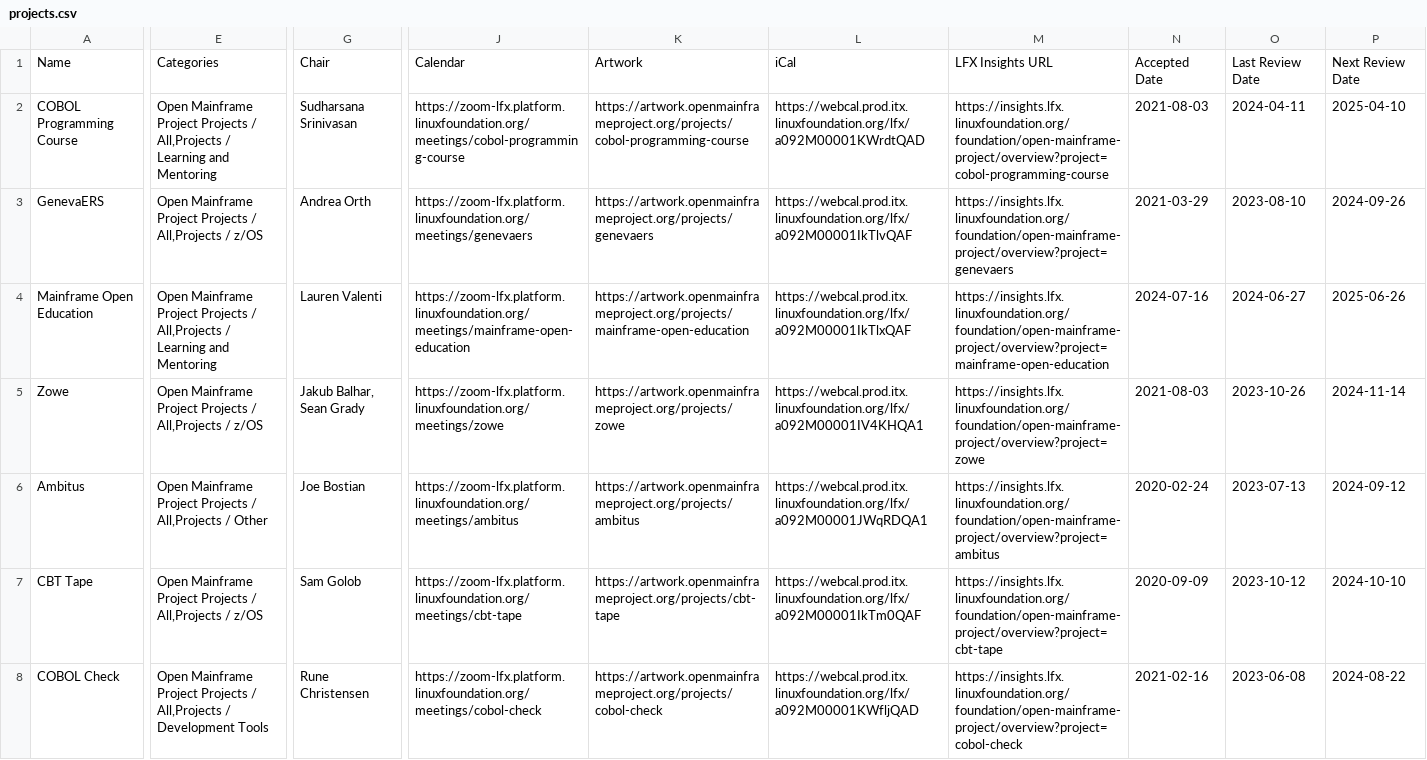
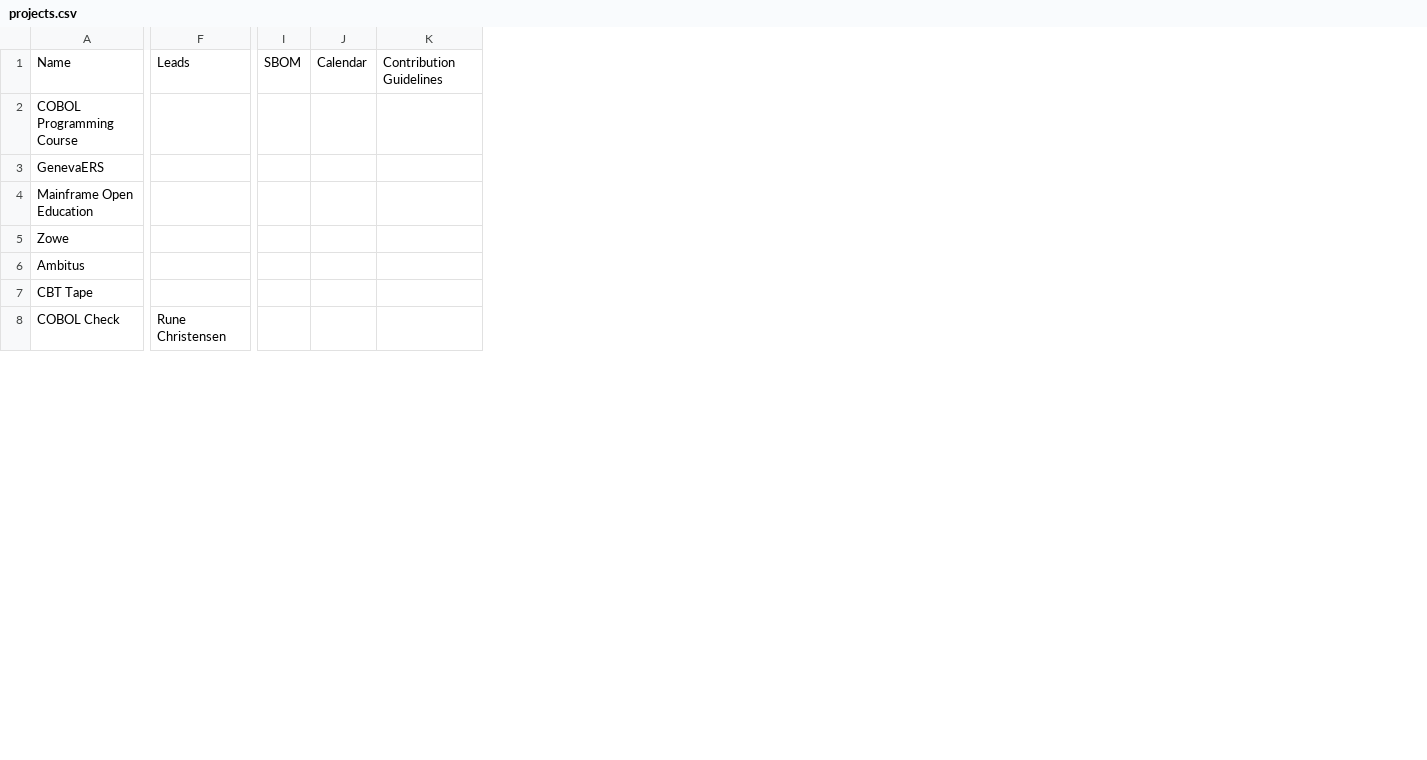
Before and after one commit to openmainframeproject/tac, a CSV file: _data/projects.csv, drawn as a sheet; only a part is shown, gaps mark what is left out; removed rows and columns are numbered as before the commit, all else as after; the diff covers the shown part only; the diff names each change by its address in the sheet, - before the commit and + after, or states it on an @@ line.

```diff
--- a/_data/projects.csv
+++ b/_data/projects.csv
-column E, rows 1-8: Categories | Open Mainframe Project Projects / All,Projects / Learning and Mentoring | Open Mainframe Project Projects / All,Projects / z/OS | Open Mainframe Project Projects / All,Projects / Learning and Mentoring | Open Mainframe Project Projects / All,Projects / z/OS | Open Mainframe Project Projects / All,Projects / Other | Open Mainframe Project Projects / All,Projects / z/OS | Open Mainframe Project Projects / All,Projects / Development Tools
-column G, rows 1-8: Chair | Sudharsana Srinivasan | Andrea Orth | Lauren Valenti | Jakub Balhar, Sean Grady | Joe Bostian | Sam Golob | Rune Christensen
+column F, rows 1-8: Leads |  |  |  |  |  |  | Rune Christensen
-column J, rows 1-8: Calendar | https://zoom-lfx.platform.linuxfoundation.org/meetings/cobol-programming-course | https://zoom-lfx.platform.linuxfoundation.org/meetings/genevaers | https://zoom-lfx.platform.linuxfoundation.org/meetings/mainframe-open-education | https://zoom-lfx.platform.linuxfoundation.org/meetings/zowe | https://zoom-lfx.platform.linuxfoundation.org/meetings/ambitus | https://zoom-lfx.platform.linuxfoundation.org/meetings/cbt-tape | https://zoom-lfx.platform.linuxfoundation.org/meetings/cobol-check
-column K, rows 1-8: Artwork | https://artwork.openmainframeproject.org/projects/cobol-programming-course | https://artwork.openmainframeproject.org/projects/genevaers | https://artwork.openmainframeproject.org/projects/mainframe-open-education | https://artwork.openmainframeproject.org/projects/zowe | https://artwork.openmainframeproject.org/projects/ambitus | https://artwork.openmainframeproject.org/projects/cbt-tape | https://artwork.openmainframeproject.org/projects/cobol-check
-column L, rows 1-8: iCal | https://webcal.prod.itx.linuxfoundation.org/lfx/a092M00001KWrdtQAD | https://webcal.prod.itx.linuxfoundation.org/lfx/a092M00001IkTlvQAF | https://webcal.prod.itx.linuxfoundation.org/lfx/a092M00001IkTlxQAF | https://webcal.prod.itx.linuxfoundation.org/lfx/a092M00001IV4KHQA1 | https://webcal.prod.itx.linuxfoundation.org/lfx/a092M00001JWqRDQA1 | https://webcal.prod.itx.linuxfoundation.org/lfx/a092M00001IkTm0QAF | https://webcal.prod.itx.linuxfoundation.org/lfx/a092M00001KWfljQAD
-column M, rows 1-8: LFX Insights URL | https://insights.lfx.linuxfoundation.org/foundation/open-mainframe-project/overview?project=cobol-programming-course | https://insights.lfx.linuxfoundation.org/foundation/open-mainframe-project/overview?project=genevaers | https://insights.lfx.linuxfoundation.org/foundation/open-mainframe-project/overview?project=mainframe-open-education | https://insights.lfx.linuxfoundation.org/foundation/open-mainframe-project/overview?project=zowe | https://insights.lfx.linuxfoundation.org/foundation/open-mainframe-project/overview?project=ambitus | https://insights.lfx.linuxfoundation.org/foundation/open-mainframe-project/overview?project=cbt-tape | https://insights.lfx.linuxfoundation.org/foundation/open-mainframe-project/overview?project=cobol-check
-column N, rows 1-8: Accepted Date | 2021-08-03 | 2021-03-29 | 2024-07-16 | 2021-08-03 | 2020-02-24 | 2020-09-09 | 2021-02-16
-column O, rows 1-8: Last Review Date | 2024-04-11 | 2023-08-10 | 2024-06-27 | 2023-10-26 | 2023-07-13 | 2023-10-12 | 2023-06-08
-column P, rows 1-8: Next Review Date | 2025-04-10 | 2024-09-26 | 2025-06-26 | 2024-11-14 | 2024-09-12 | 2024-10-10 | 2024-08-22
+column I, row 1: SBOM
+column J, row 1: Calendar
+column K, row 1: Contribution Guidelines
```
Also changed, not shown: 1 added row, 10 added columns, 1 removed column and 2 edited cells elsewhere in this file, _data/meeting-agenda-items.csv, _data/tacmembers.csv.
